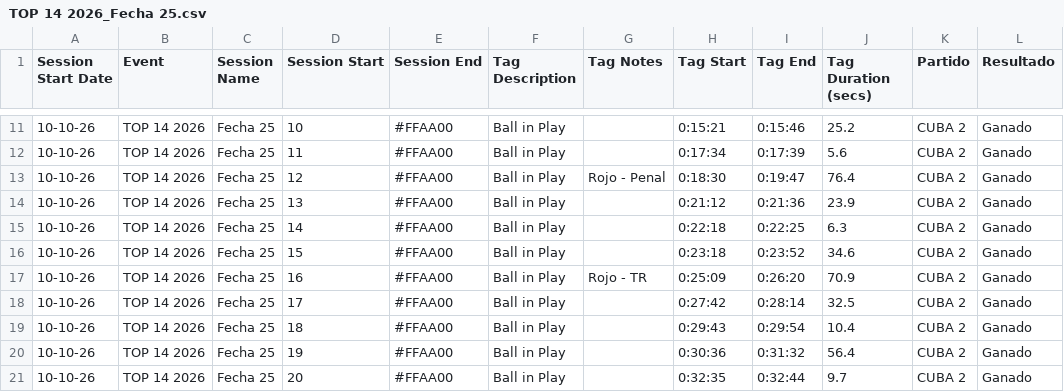
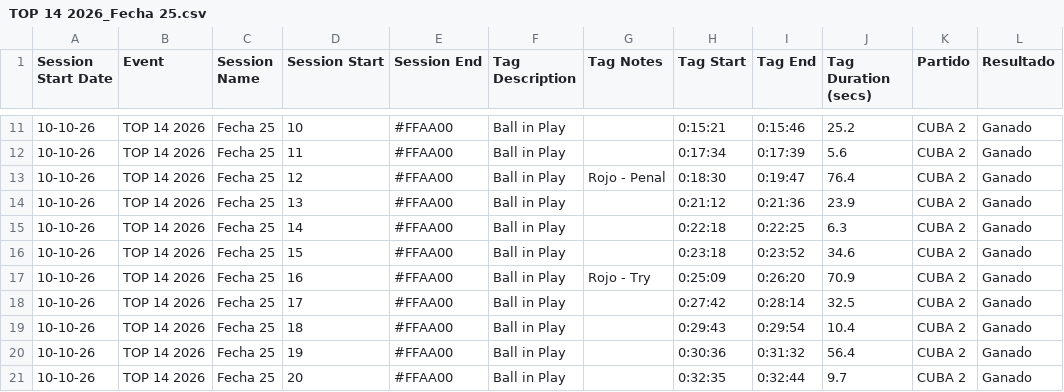
Before and after one commit to AlePastorPF/Ball-in-Play-SIC-PS, a CSV file: data/TOP 14 2026_Fecha 25.csv, drawn as a sheet; only a part is shown, gaps mark what is left out; the diff names each change by its address in the sheet, - before the commit and + after, or states it on an @@ line.

Commit message:
Add files via upload

```diff
--- a/data/TOP 14 2026_Fecha 25.csv
+++ b/data/TOP 14 2026_Fecha 25.csv
-G17 (Tag Notes): Rojo - TR
+G17 (Tag Notes): Rojo - Try
```
